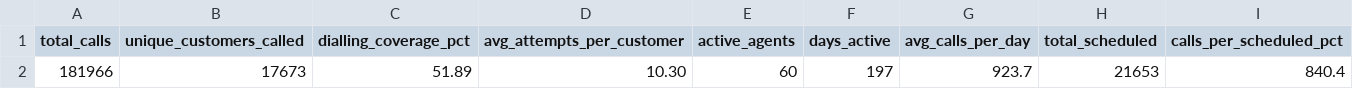
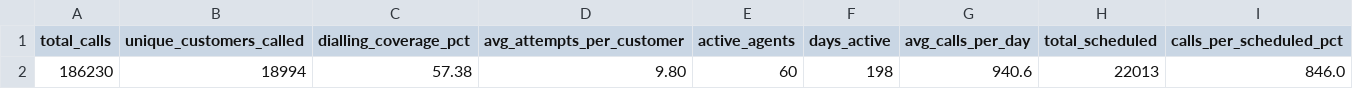
Before and after one commit to celina-nanbara/klarna-it-outbound-dialing, a CSV file: q1_activity.csv, drawn as a sheet.

Commit message:
Update q1_activity.csv

```diff
--- a/q1_activity.csv
+++ b/q1_activity.csv
@@ -1,2 +1,2 @@
 total_calls,unique_customers_called,dialling_coverage_pct,avg_attempts_per_customer,active_agents,days_active,avg_calls_per_day,total_scheduled,calls_per_scheduled_pct
-181966,17673,51.89,10.30,60,197,923.7,21653,840.4
+186230,18994,57.38,9.80,60,198,940.6,22013,846.0
```
